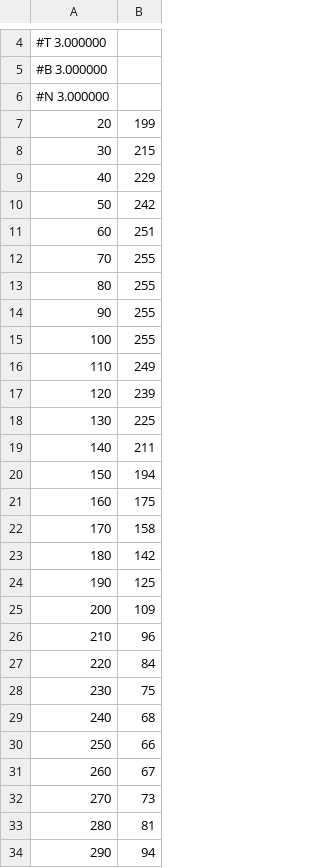
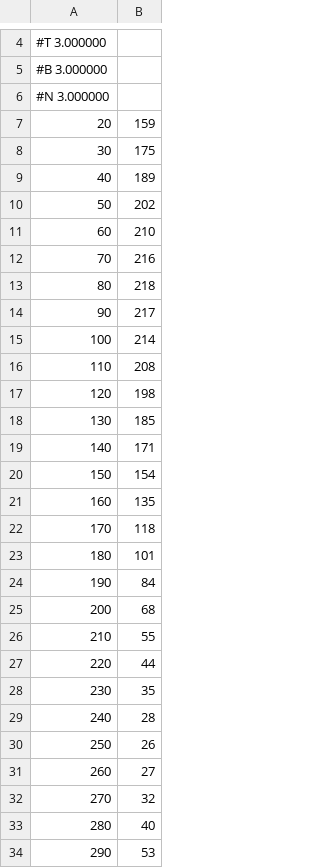
Before and after one commit to purin-ok/atk-system, a CSV file: 演習3/mvave5-2.csv, drawn as a sheet; only a part is shown, gaps mark what is left out; the diff covers the shown part only.

```diff
--- a/演習3/mvave5-2.csv
+++ b/演習3/mvave5-2.csv
@@ -6,29 +6,29 @@
 #N 3.000000
-  20, 199
-  30, 215
-  40, 229
-  50, 242
-  60, 251
-  70, 255
-  80, 255
-  90, 255
- 100, 255
- 110, 249
- 120, 239
- 130, 225
- 140, 211
- 150, 194
- 160, 175
- 170, 158
- 180, 142
- 190, 125
- 200, 109
- 210,  96
- 220,  84
- 230,  75
- 240,  68
- 250,  66
- 260,  67
- 270,  73
- 280,  81
- 290,  94
+  20, 159
+  30, 175
+  40, 189
+  50, 202
+  60, 210
+  70, 216
+  80, 218
+  90, 217
+ 100, 214
+ 110, 208
+ 120, 198
+ 130, 185
+ 140, 171
+ 150, 154
+ 160, 135
+ 170, 118
+ 180, 101
+ 190,  84
+ 200,  68
+ 210,  55
+ 220,  44
+ 230,  35
+ 240,  28
+ 250,  26
+ 260,  27
+ 270,  32
+ 280,  40
+ 290,  53
```
Also changed, not shown: 69 edited cells elsewhere in this file, 17 other files.
